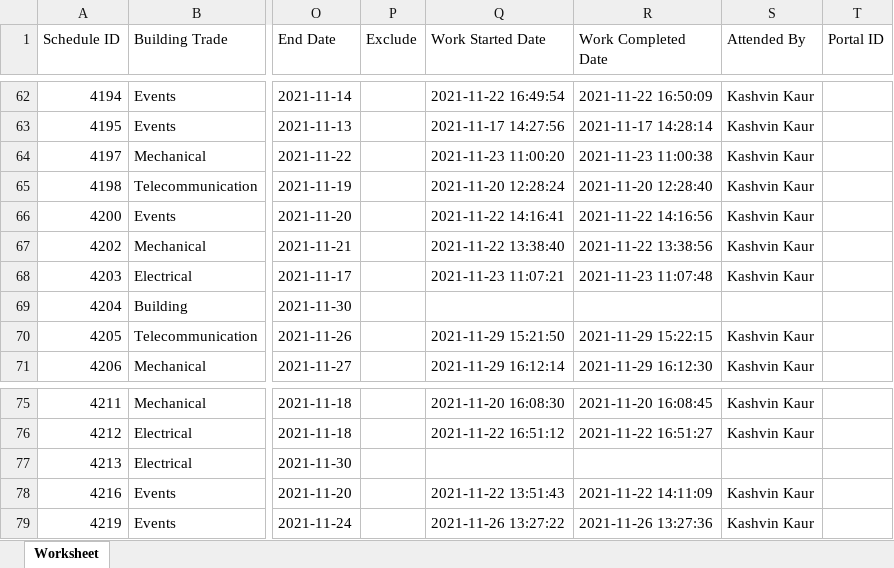
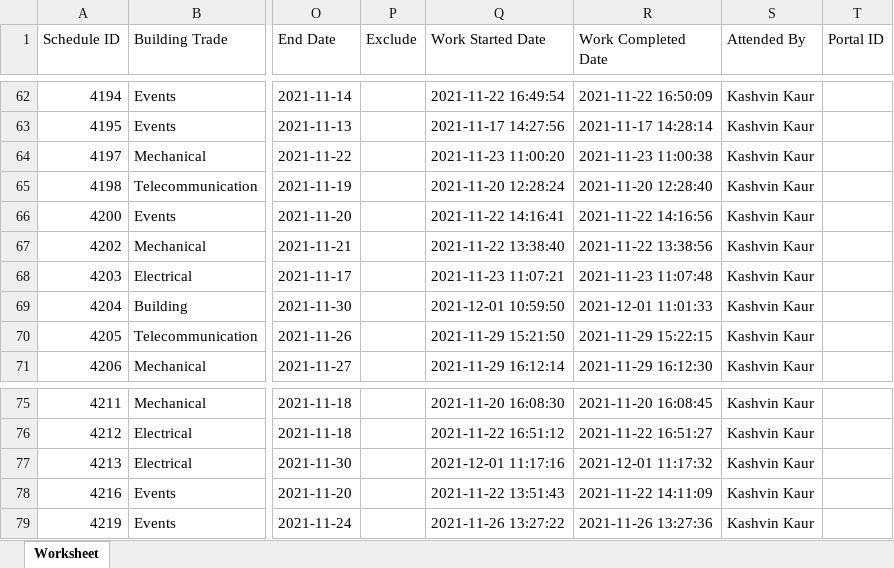
Before and after one commit to wenna0306/dashboard_03_GS, an Excel workbook: schedules.xlsx, sheet Worksheet, drawn as a sheet; only a part is shown, gaps mark what is left out; values as stored, in another font and other column widths than the file's, no borders; the diff covers the shown part only; the diff names each change by its address in the sheet, - before the commit and + after, or states it on an @@ line.

```diff
--- a/schedules.xlsx (sheet Worksheet)
+++ b/schedules.xlsx (sheet Worksheet)
-Q69 (Work Started Date): (empty)
+Q69 (Work Started Date): 2021-12-01 10:59:50
-R69 (Work Completed Date): (empty)
+R69 (Work Completed Date): 2021-12-01 11:01:33
-S69 (Attended By): (empty)
+S69 (Attended By): Kashvin Kaur
-Q77 (Work Started Date): (empty)
+Q77 (Work Started Date): 2021-12-01 11:17:16
-R77 (Work Completed Date): (empty)
+R77 (Work Completed Date): 2021-12-01 11:17:32
-S77 (Attended By): (empty)
+S77 (Attended By): Kashvin Kaur
```
Also changed, not shown: 39 edited cells elsewhere in this sheet, 3 other files.
